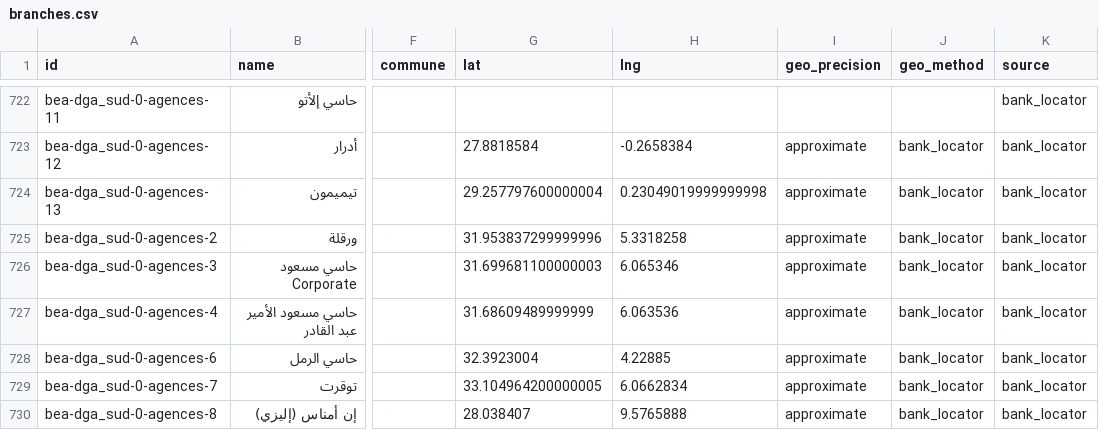
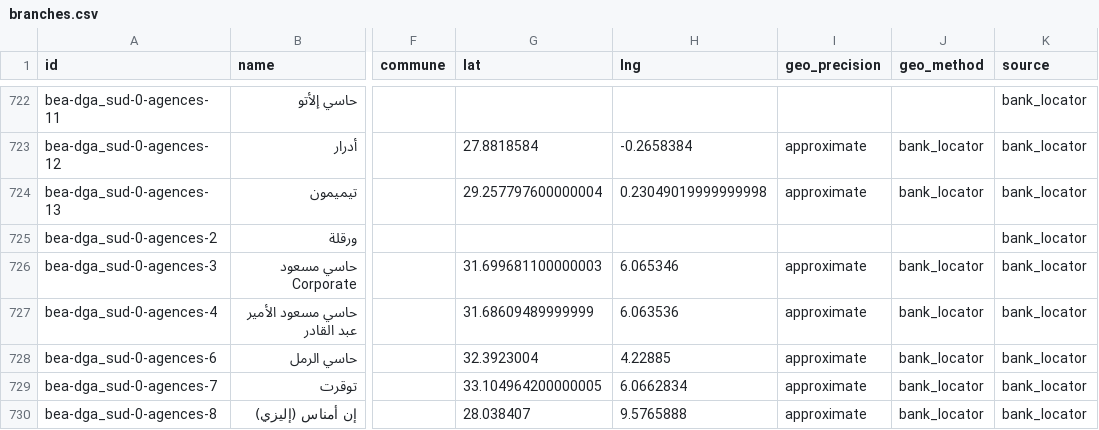
Before and after one commit to yasserstudio/geoalgeria, a CSV file: packages/banques/data/csv/branches.csv, drawn as a sheet; only a part is shown, gaps mark what is left out; the diff names each change by its address in the sheet, - before the commit and + after, or states it on an @@ line.

Commit message:
Preserve reviewed BEA coordinate precision

```diff
--- a/packages/banques/data/csv/branches.csv
+++ b/packages/banques/data/csv/branches.csv
-G725 (lat): 31.953837299999996
+G725 (lat): (empty)
-H725 (lng): 5.3318258
+H725 (lng): (empty)
-I725 (geo_precision): approximate
+I725 (geo_precision): (empty)
-J725 (geo_method): bank_locator
+J725 (geo_method): (empty)
```
Also changed, not shown: 5 other files.
